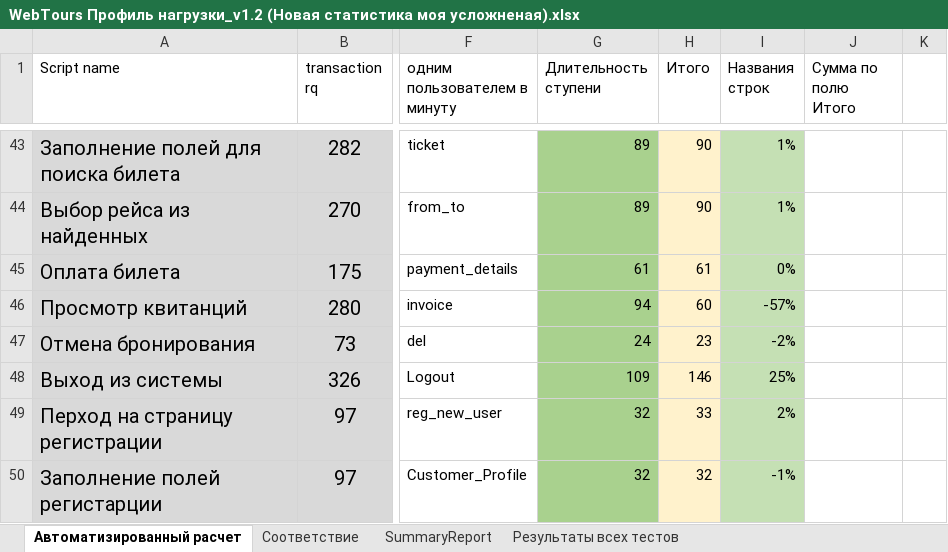
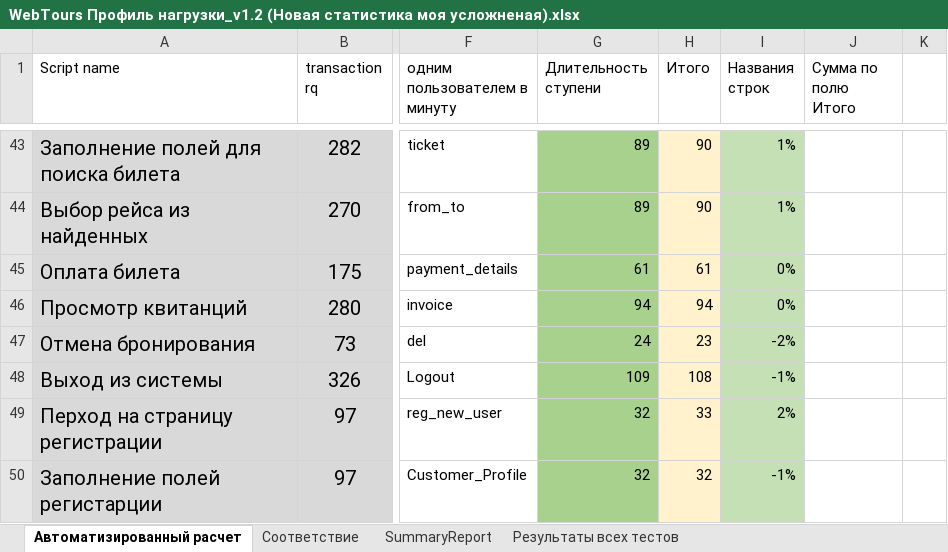
Before and after one commit to kekekekekekekeke/LoadRunner, an Excel workbook: Documentation/WebTours Профиль нагрузки_v1.2 (Новая статистика моя усложненая).xlsx, sheet Автоматизированный расчет, drawn as a sheet; only a part is shown, gaps mark what is left out; values as stored, in another font and other column widths than the file's, no borders; the diff names each change by its address in the sheet, - before the commit and + after, or states it on an @@ line.

Commit message:
дз 6 готово
удалил логаут в покупке билета так как он был лишний.
переименовал  Itinerary в invoice, чтобы названия были одинаковые во всех скриптах
Пересчитал. расчет сошелся.

```diff
--- a/Documentation/WebTours Профиль нагрузки_v1.2 (Новая статистика моя усложненая).xlsx (sheet Автоматизированный расчет)
+++ b/Documentation/WebTours Профиль нагрузки_v1.2 (Новая статистика моя усложненая).xlsx (sheet Автоматизированный расчет)
-H46 (Итого): 60
+H46 (Итого): 94
-I46 (Названия строк): -57%
+I46 (Названия строк): 0%
-H48 (Итого): 146
+H48 (Итого): 108
-I48 (Названия строк): 25%
+I48 (Названия строк): -1%
```
Also changed, not shown: sheet SummaryReport, 10 other files.
